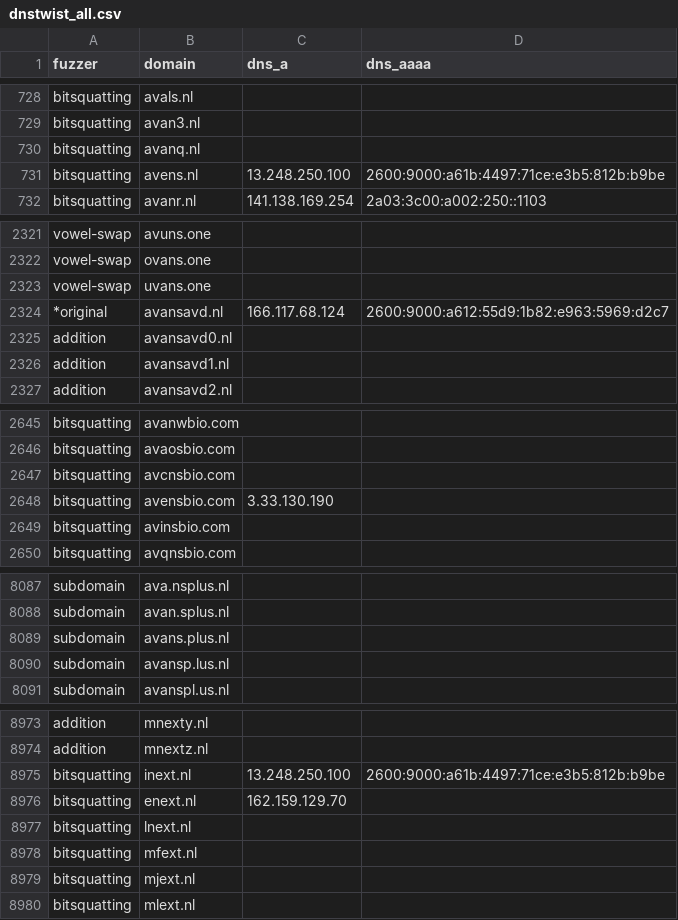
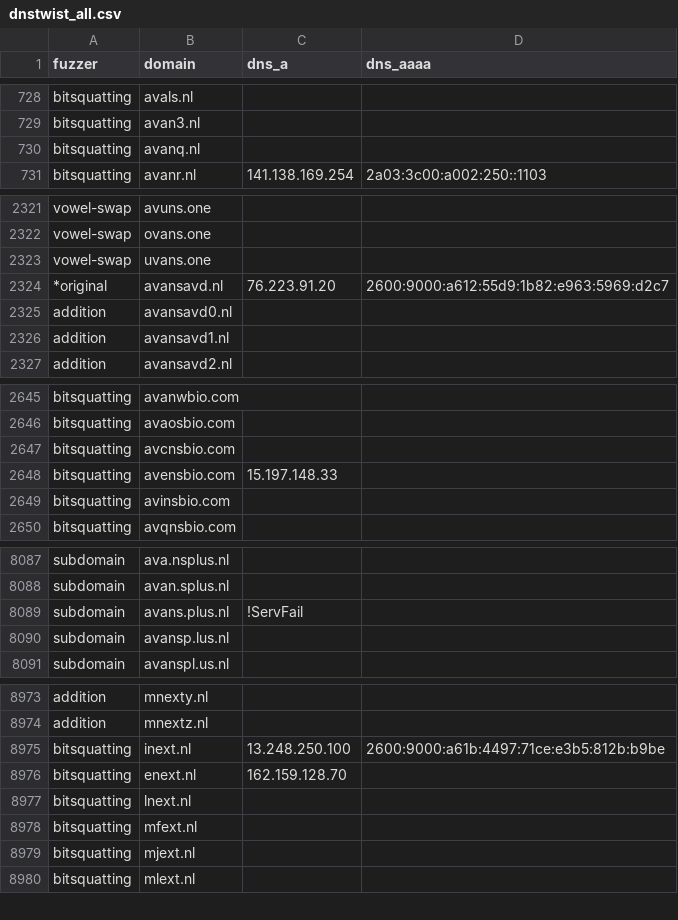
Before and after one commit to kqlen/Lists, a CSV file: DNSTWIST/data/dnstwist_all.csv, drawn as a sheet; only a part is shown, gaps mark what is left out; the diff covers the shown part only.

```diff
--- a/DNSTWIST/data/dnstwist_all.csv
+++ b/DNSTWIST/data/dnstwist_all.csv
@@ -730,3 +730,2 @@ bitsquatting,avan3.nl,,
 bitsquatting,avanq.nl,,
-bitsquatting,avens.nl,13.248.250.100,2600:9000:a61b:4497:71ce:e3b5:812b:b9be
 bitsquatting,avanr.nl,141.138.169.254,2a03:3c00:a002:250::1103
@@ -2323,3 +2323,3 @@ vowel-swap,ovans.one,,
 vowel-swap,uvans.one,,
-*original,avansavd.nl,166.117.68.124,2600:9000:a612:55d9:1b82:e963:5969:d2c7
+*original,avansavd.nl,76.223.91.20,2600:9000:a612:55d9:1b82:e963:5969:d2c7
 addition,avansavd0.nl,,
@@ -2647,3 +2647,3 @@ bitsquatting,avaosbio.com,,
 bitsquatting,avcnsbio.com,,
-bitsquatting,avensbio.com,3.33.130.190,
+bitsquatting,avensbio.com,15.197.148.33,
 bitsquatting,avinsbio.com,,
@@ -8088,3 +8088,3 @@ subdomain,ava.nsplus.nl,,
 subdomain,avan.splus.nl,,
-subdomain,avans.plus.nl,,
+subdomain,avans.plus.nl,!ServFail,
 subdomain,avansp.lus.nl,,
@@ -8975,3 +8975,3 @@ addition,mnextz.nl,,
 bitsquatting,inext.nl,13.248.250.100,2600:9000:a61b:4497:71ce:e3b5:812b:b9be
-bitsquatting,enext.nl,162.159.129.70,
+bitsquatting,enext.nl,162.159.128.70,
 bitsquatting,lnext.nl,,
```
Also changed, not shown: 1 added row, 1 removed row, 3 moved rows and 11 edited cells elsewhere in this file.
